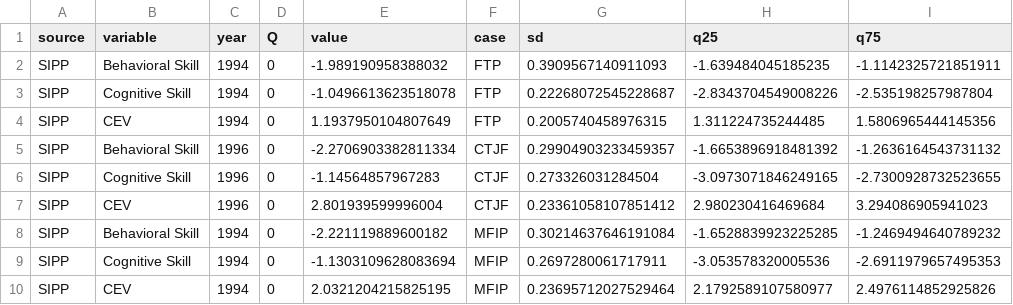
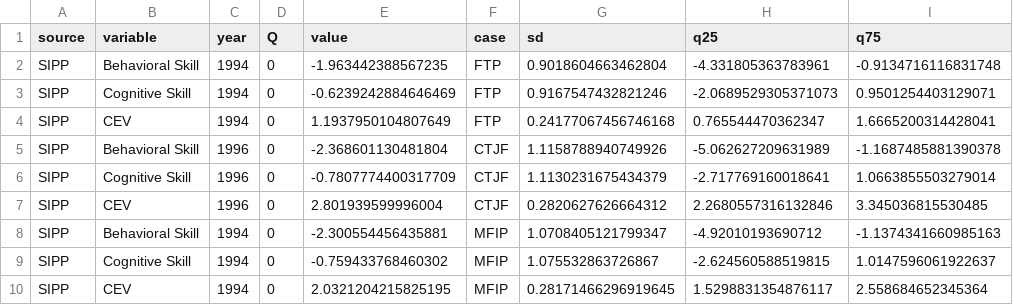
Before and after one commit to josephmullins/welfare-meta-study, a CSV file: output/non_selected_counterfactual2.csv, drawn as a sheet.

```diff
--- a/output/non_selected_counterfactual2.csv
+++ b/output/non_selected_counterfactual2.csv
@@ -1,10 +1,10 @@
 source,variable,year,Q,value,case,sd,q25,q75
-SIPP,Behavioral Skill,1994,0,-1.989190958388032,FTP,0.3909567140911093,-1.639484045185235,-1.1142325721851911
-SIPP,Cognitive Skill,1994,0,-1.0496613623518078,FTP,0.22268072545228687,-2.8343704549008226,-2.535198257987804
-SIPP,CEV,1994,0,1.1937950104807649,FTP,0.2005740458976315,1.311224735244485,1.5806965444145356
-SIPP,Behavioral Skill,1996,0,-2.2706903382811334,CTJF,0.29904903233459357,-1.6653896918481392,-1.2636164543731132
-SIPP,Cognitive Skill,1996,0,-1.14564857967283,CTJF,0.273326031284504,-3.0973071846249165,-2.7300928732523655
-SIPP,CEV,1996,0,2.801939599996004,CTJF,0.23361058107851412,2.980230416469684,3.294086905941023
-SIPP,Behavioral Skill,1994,0,-2.221119889600182,MFIP,0.30214637646191084,-1.6528839923225285,-1.2469494640789232
-SIPP,Cognitive Skill,1994,0,-1.1303109628083694,MFIP,0.2697280061717911,-3.053578320005536,-2.6911979657495353
-SIPP,CEV,1994,0,2.0321204215825195,MFIP,0.23695712027529464,2.1792589107580977,2.4976114852925826
+SIPP,Behavioral Skill,1994,0,-1.963442388567235,FTP,0.9018604663462804,-4.331805363783961,-0.9134716116831748
+SIPP,Cognitive Skill,1994,0,-0.6239242884646469,FTP,0.9167547432821246,-2.0689529305371073,0.9501254403129071
+SIPP,CEV,1994,0,1.1937950104807649,FTP,0.24177067456746168,0.765544470362347,1.6665200314428041
+SIPP,Behavioral Skill,1996,0,-2.368601130481804,CTJF,1.1158788940749926,-5.062627209631989,-1.1687485881390378
+SIPP,Cognitive Skill,1996,0,-0.7807774400317709,CTJF,1.1130231675434379,-2.717769160018641,1.0663855503279014
+SIPP,CEV,1996,0,2.801939599996004,CTJF,0.2820627626664312,2.2680557316132846,3.345036815530485
+SIPP,Behavioral Skill,1994,0,-2.300554456435881,MFIP,1.0708405121799347,-4.92010193690712,-1.1374341660985163
+SIPP,Cognitive Skill,1994,0,-0.759433768460302,MFIP,1.075532863726867,-2.624560588519815,1.0147596061922637
+SIPP,CEV,1994,0,2.0321204215825195,MFIP,0.28171466296919645,1.5298831354876117,2.558684652345364
```
Also changed, not shown: output/decomp_counterfactual.csv, output/decomp_counterfactual2.csv, 4 other files.
